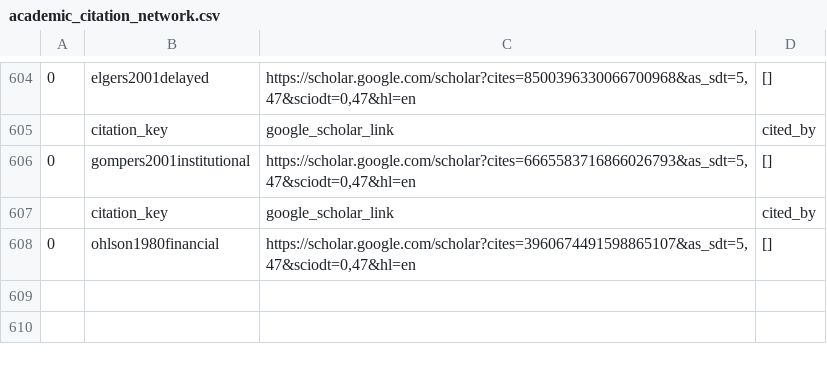
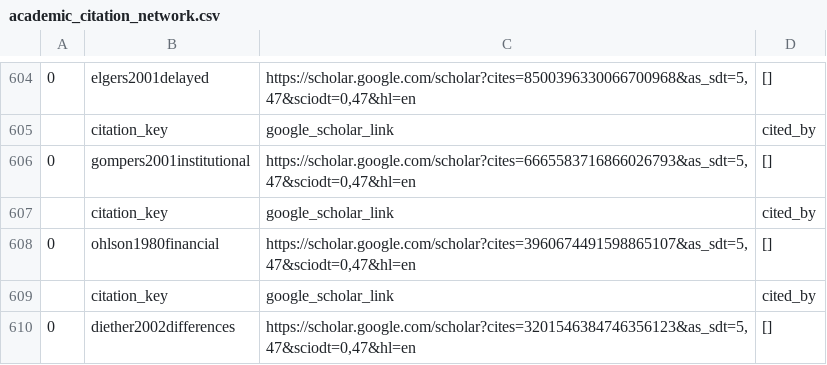
Before and after one commit to krishpn/academicgraphs, a CSV file: academic_citation_network.csv, drawn as a sheet; only a part is shown, gaps mark what is left out.

Commit message:
diether2002differences

```diff
--- a/academic_citation_network.csv
+++ b/academic_citation_network.csv
@@ -608 +608,3 @@
 0,ohlson1980financial,"https://scholar.google.com/scholar?cites=3960674491598865107&as_sdt=5,47&sciodt=0,47&hl=en",[]
+,citation_key,google_scholar_link,cited_by
+0,diether2002differences,"https://scholar.google.com/scholar?cites=3201546384746356123&as_sdt=5,47&sciodt=0,47&hl=en",[]
```
Also changed, not shown: 1 other file.
